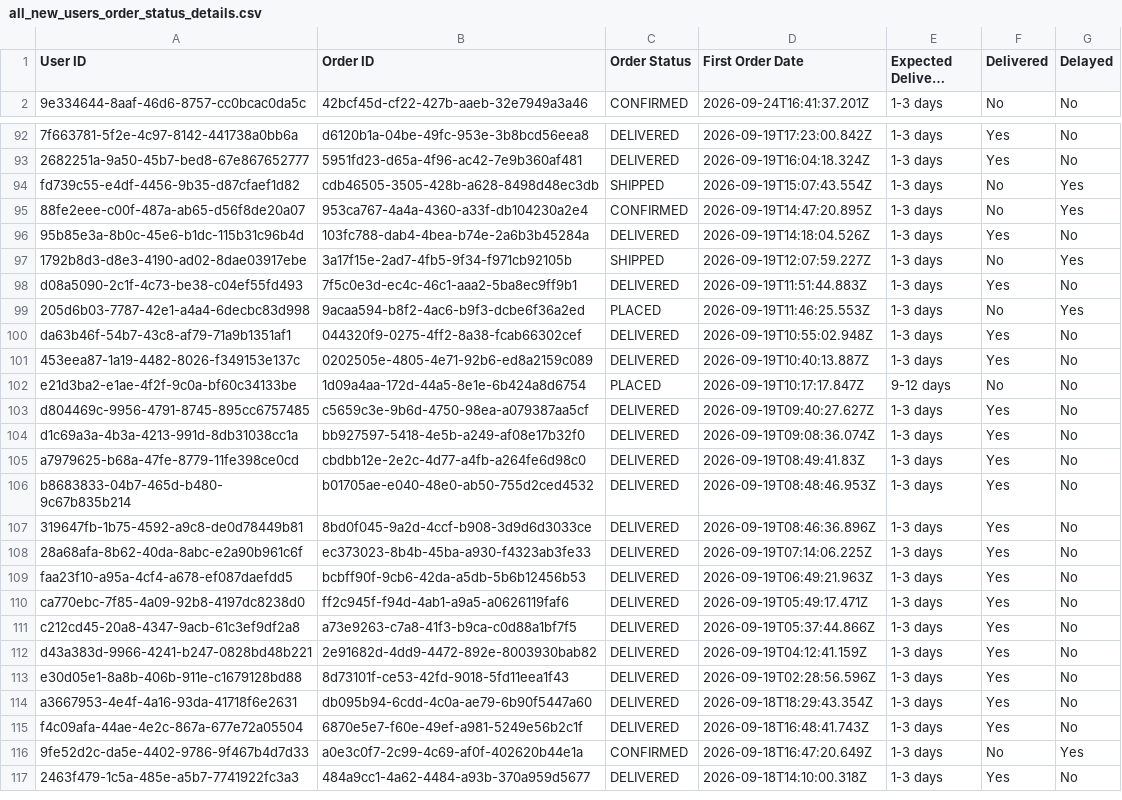
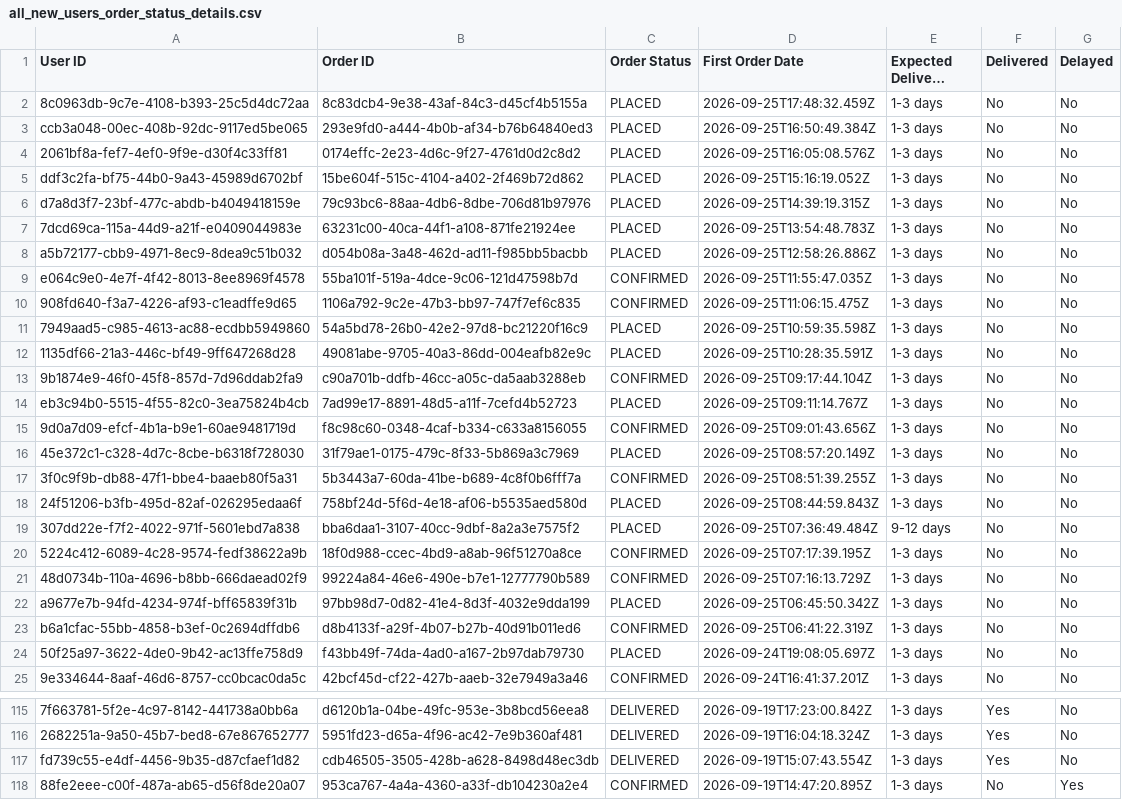
Before and after one commit to Amankr0402/Daily-Sales-Revenue-Report, a CSV file: data/all_new_users_order_status_details.csv, drawn as a sheet; only a part is shown, gaps mark what is left out; the shorter side is filled out with more unchanged rows; long unchanged cells end in …; addresses are those after the commit; the diff covers the shown part only; the diff names each change by its address in the sheet, - before the commit and + after, or states it on an @@ line.

Commit message:
chore(data): auto-sync sales data [2026-09-25 19:00 UTC]

```diff
--- a/data/all_new_users_order_status_details.csv
+++ b/data/all_new_users_order_status_details.csv
+row 2: 8c0963db-9c7e-4108-b393-25c5d4dc72aa | 8c83dcb4-9e38-43af-84c3-d45cf4b5155a | PLACED | 2026-09-25T17:48:32.459Z | 1-3 days | No | No
+row 3: ccb3a048-00ec-408b-92dc-9117ed5be065 | 293e9fd0-a444-4b0b-af34-b76b64840ed3 | PLACED | 2026-09-25T16:50:49.384Z | 1-3 days | No | No
+row 4: 2061bf8a-fef7-4ef0-9f9e-d30f4c33ff81 | 0174effc-2e23-4d6c-9f27-4761d0d2c8d2 | PLACED | 2026-09-25T16:05:08.576Z | 1-3 days | No | No
+row 5: ddf3c2fa-bf75-44b0-9a43-45989d6702bf | 15be604f-515c-4104-a402-2f469b72d862 | PLACED | 2026-09-25T15:16:19.052Z | 1-3 days | No | No
+row 6: d7a8d3f7-23bf-477c-abdb-b4049418159e | 79c93bc6-88aa-4db6-8dbe-706d81b97976 | PLACED | 2026-09-25T14:39:19.315Z | 1-3 days | No | No
+row 7: 7dcd69ca-115a-44d9-a21f-e0409044983e | 63231c00-40ca-44f1-a108-871fe21924ee | PLACED | 2026-09-25T13:54:48.783Z | 1-3 days | No | No
+row 8: a5b72177-cbb9-4971-8ec9-8dea9c51b032 | d054b08a-3a48-462d-ad11-f985bb5bacbb | PLACED | 2026-09-25T12:58:26.886Z | 1-3 days | No | No
+row 9: e064c9e0-4e7f-4f42-8013-8ee8969f4578 | 55ba101f-519a-4dce-9c06-121d47598b7d | CONFIRMED | 2026-09-25T11:55:47.035Z | 1-3 days | No | No
+row 10: 908fd640-f3a7-4226-af93-c1eadffe9d65 | 1106a792-9c2e-47b3-bb97-747f7ef6c835 | CONFIRMED | 2026-09-25T11:06:15.475Z | 1-3 days | No | No
+row 11: 7949aad5-c985-4613-ac88-ecdbb5949860 | 54a5bd78-26b0-42e2-97d8-bc21220f16c9 | PLACED | 2026-09-25T10:59:35.598Z | 1-3 days | No | No
+row 12: 1135df66-21a3-446c-bf49-9ff647268d28 | 49081abe-9705-40a3-86dd-004eafb82e9c | PLACED | 2026-09-25T10:28:35.591Z | 1-3 days | No | No
+row 13: 9b1874e9-46f0-45f8-857d-7d96ddab2fa9 | c90a701b-ddfb-46cc-a05c-da5aab3288eb | CONFIRMED | 2026-09-25T09:17:44.104Z | 1-3 days | No | No
+row 14: eb3c94b0-5515-4f55-82c0-3ea75824b4cb | 7ad99e17-8891-48d5-a11f-7cefd4b52723 | PLACED | 2026-09-25T09:11:14.767Z | 1-3 days | No | No
+row 15: 9d0a7d09-efcf-4b1a-b9e1-60ae9481719d | f8c98c60-0348-4caf-b334-c633a8156055 | CONFIRMED | 2026-09-25T09:01:43.656Z | 1-3 days | No | No
+row 16: 45e372c1-c328-4d7c-8cbe-b6318f728030 | 31f79ae1-0175-479c-8f33-5b869a3c7969 | PLACED | 2026-09-25T08:57:20.149Z | 1-3 days | No | No
+row 17: 3f0c9f9b-db88-47f1-bbe4-baaeb80f5a31 | 5b3443a7-60da-41be-b689-4c8f0b6fff7a | CONFIRMED | 2026-09-25T08:51:39.255Z | 1-3 days | No | No
+row 18: 24f51206-b3fb-495d-82af-026295edaa6f | 758bf24d-5f6d-4e18-af06-b5535aed580d | PLACED | 2026-09-25T08:44:59.843Z | 1-3 days | No | No
+row 19: 307dd22e-f7f2-4022-971f-5601ebd7a838 | bba6daa1-3107-40cc-9dbf-8a2a3e7575f2 | PLACED | 2026-09-25T07:36:49.484Z | 9-12 days | No | No
+row 20: 5224c412-6089-4c28-9574-fedf38622a9b | 18f0d988-ccec-4bd9-a8ab-96f51270a8ce | CONFIRMED | 2026-09-25T07:17:39.195Z | 1-3 days | No | No
+row 21: 48d0734b-110a-4696-b8bb-666daead02f9 | 99224a84-46e6-490e-b7e1-12777790b589 | CONFIRMED | 2026-09-25T07:16:13.729Z | 1-3 days | No | No
+row 22: a9677e7b-94fd-4234-974f-bff65839f31b | 97bb98d7-0d82-41e4-8d3f-4032e9dda199 | PLACED | 2026-09-25T06:45:50.342Z | 1-3 days | No | No
+row 23: b6a1cfac-55bb-4858-b3ef-0c2694dffdb6 | d8b4133f-a29f-4b07-b27b-40d91b011ed6 | CONFIRMED | 2026-09-25T06:41:22.319Z | 1-3 days | No | No
+row 24: 50f25a97-3622-4de0-9b42-ac13ffe758d9 | f43bb49f-74da-4ad0-a167-2b97dab79730 | PLACED | 2026-09-24T19:08:05.697Z | 1-3 days | No | No
-C117 (Order Status): SHIPPED
+C117 (Order Status): DELIVERED
-F117 (Delivered): No
+F117 (Delivered): Yes
-G117 (Delayed): Yes
+G117 (Delayed): No
```
Also changed, not shown: 2 edited cells elsewhere in this file, data/active_sub_no_orders_details.csv, data/new_users_delivery_status_details.csv, 17 other files.
